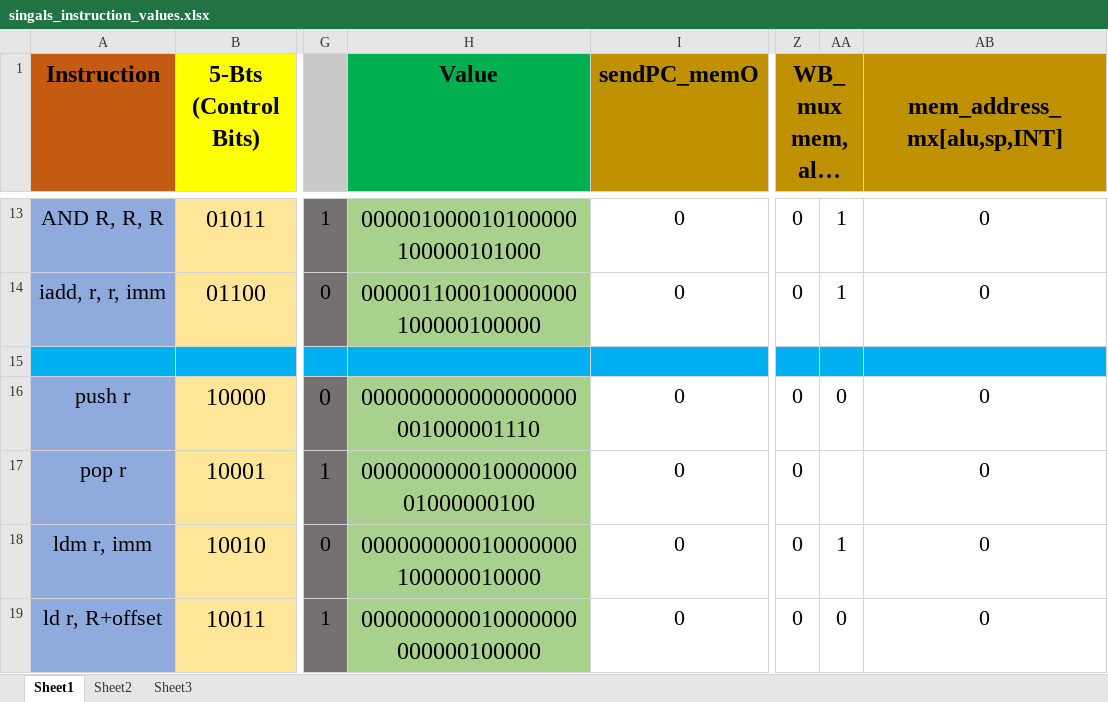
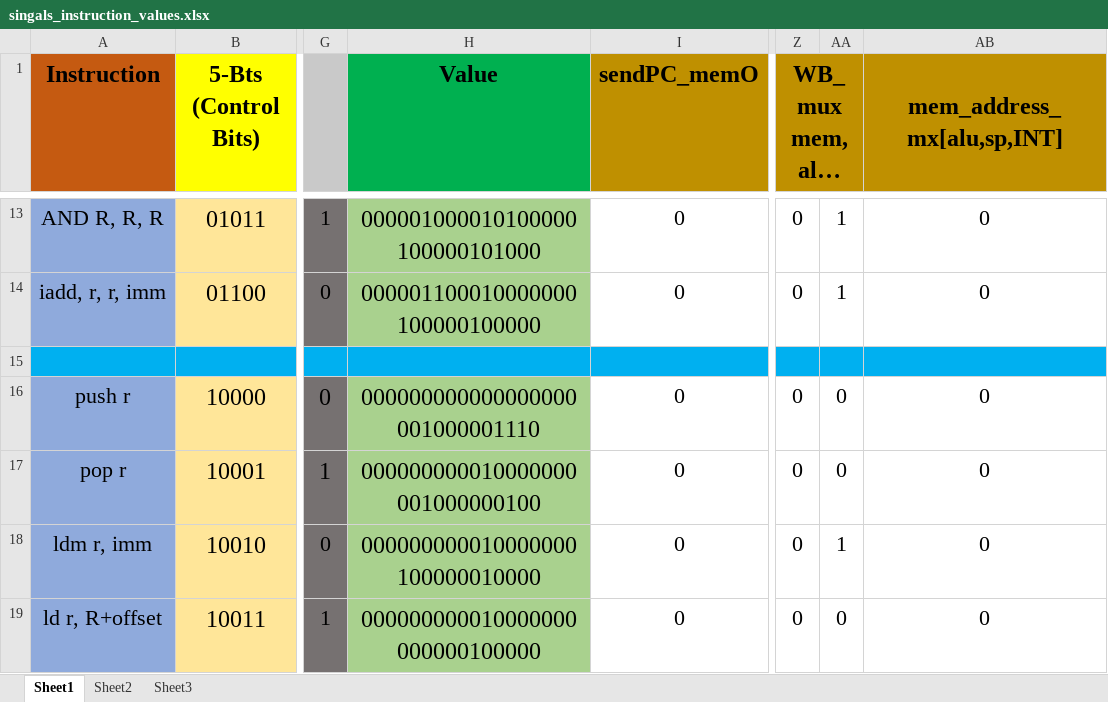
Before and after one commit to GhiathAjam/MIPS-Pipeline-Processor, an Excel workbook: singals_instruction_values.xlsx, sheet Sheet1, drawn as a sheet; only a part is shown, gaps mark what is left out; long unchanged cells end in …; values as stored, in another font and other column widths than the file's, no borders; the diff names each change by its address in the sheet, - before the commit and + after, or states it on an @@ line.

Commit message:
finished control unit الحمدلله

```diff
--- a/singals_instruction_values.xlsx (sheet Sheet1)
+++ b/singals_instruction_values.xlsx (sheet Sheet1)
-H17 (Value): 00000000001000000001000000100
+H17 (Value): 000000000010000000001000000100
-AA17: (empty)
+AA17: 0
```
Also changed, not shown: sheet Sheet3, 1 other file.
